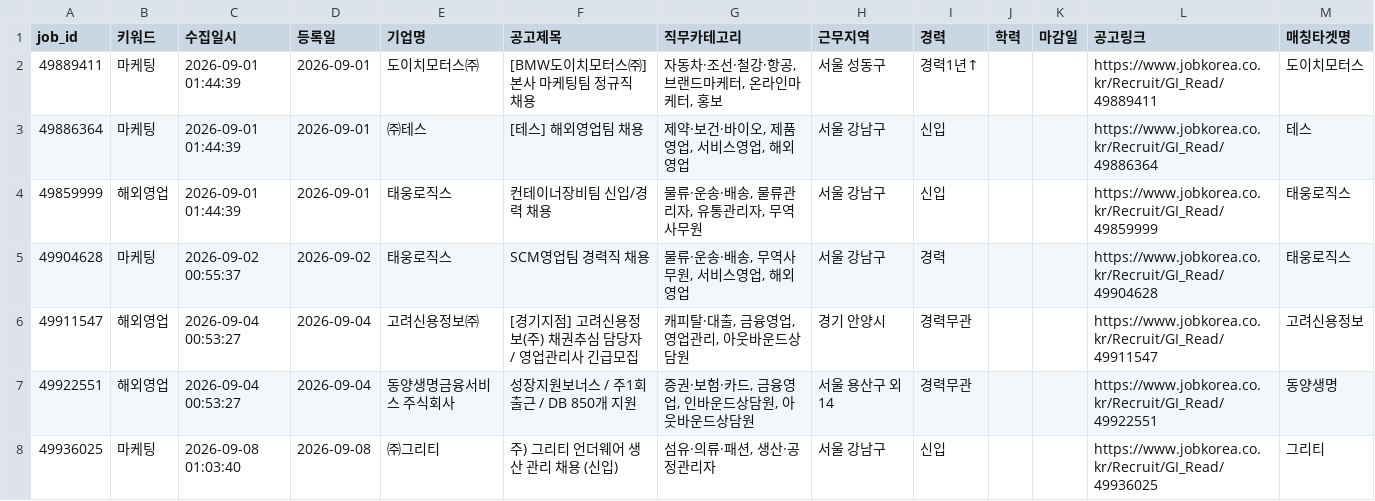
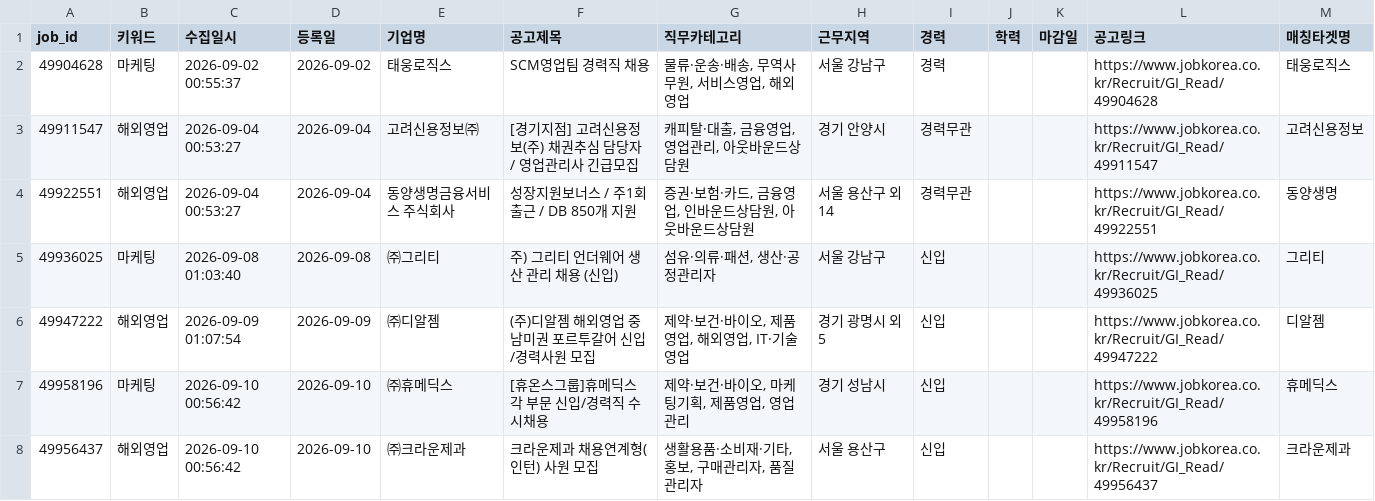
Before and after one commit to djgeum/RunETF, a CSV file: .github/job.bot/jobkorea_main.csv, drawn as a sheet; only a part is shown; the shorter side is filled out with more unchanged rows.

```diff
--- a/.github/job.bot/jobkorea_main.csv
+++ b/.github/job.bot/jobkorea_main.csv
@@ -1,5 +1,2 @@
 job_id,키워드,수집일시,등록일,기업명,공고제목,직무카테고리,근무지역,경력,학력,마감일,공고링크,매칭타겟명
-49889411,마케팅,2026-09-01 01:44:39,2026-09-01,도이치모터스㈜,[BMW도이치모터스㈜] 본사 마케팅팀 정규직 채용,"자동차·조선·철강·항공, 브랜드마케터, 온라인마케터, 홍보",서울 성동구,경력1년↑,,,https://www.jobkorea.co.kr/Recruit/GI_Read/49889411,도이치모터스
-49886364,마케팅,2026-09-01 01:44:39,2026-09-01,㈜테스,[테스] 해외영업팀 채용,"제약·보건·바이오, 제품영업, 서비스영업, 해외영업",서울 강남구,신입,,,https://www.jobkorea.co.kr/Recruit/GI_Read/49886364,테스
-49859999,해외영업,2026-09-01 01:44:39,2026-09-01,태웅로직스,컨테이너장비팀 신입/경력 채용,"물류·운송·배송, 물류관리자, 유통관리자, 무역사무원",서울 강남구,신입,,,https://www.jobkorea.co.kr/Recruit/GI_Read/49859999,태웅로직스
 49904628,마케팅,2026-09-02 00:55:37,2026-09-02,태웅로직스,SCM영업팀 경력직 채용,"물류·운송·배송, 무역사무원, 서비스영업, 해외영업",서울 강남구,경력,,,https://www.jobkorea.co.kr/Recruit/GI_Read/49904628,태웅로직스
```
Also changed, not shown: .github/job.bot/notified_jobs.csv, .github/job.bot/peoplenjob_list.csv, 5 other files.
